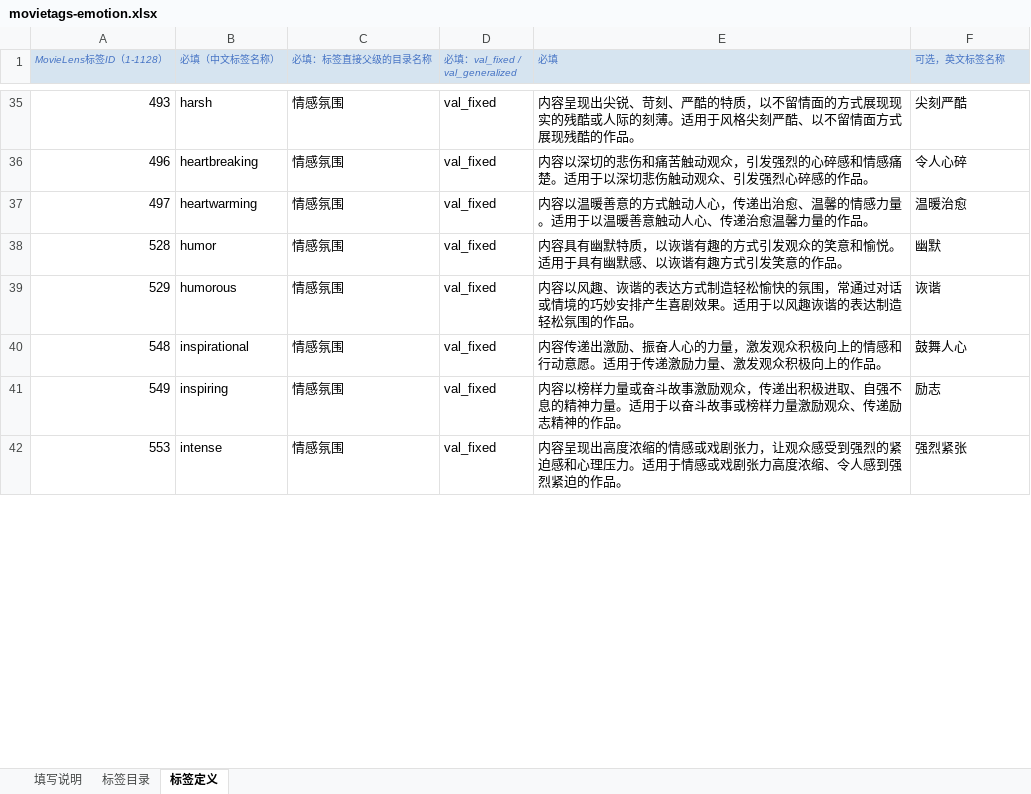
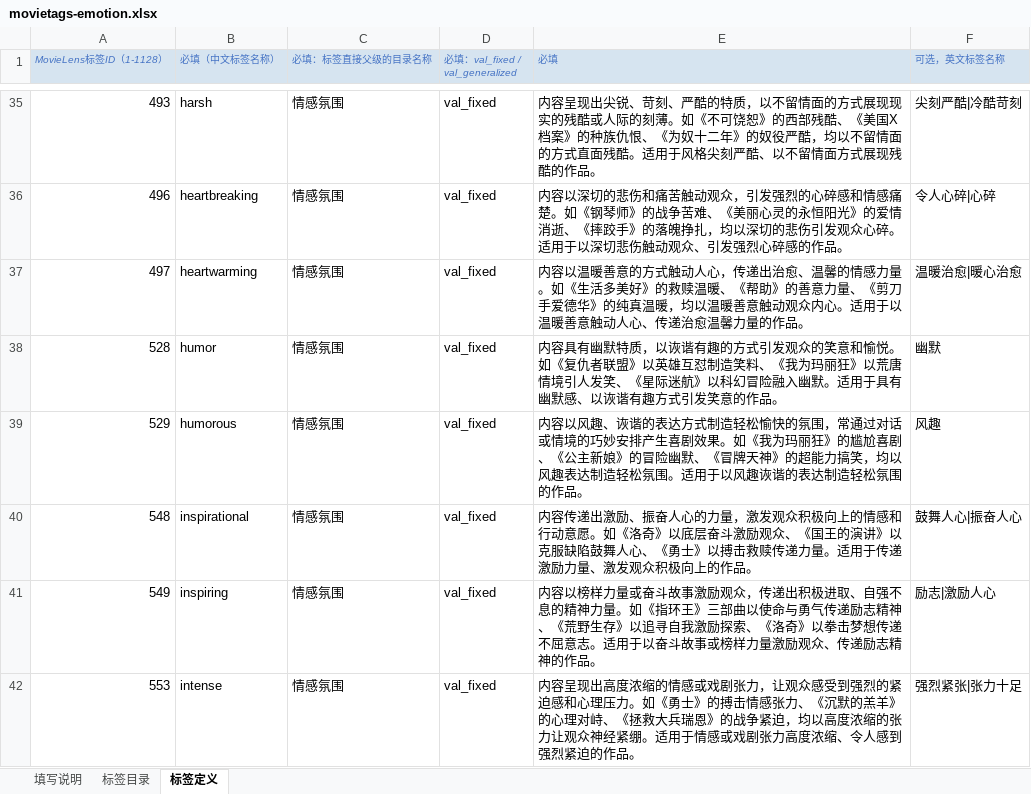
Before and after one commit to morning-gu/intelligent-tag-platform, an Excel workbook: docs/movietags-emotion.xlsx, sheet 标签定义, drawn as a sheet; only a part is shown, gaps mark what is left out; values as stored, in another font and other column widths than the file's, no borders; the diff covers the shown part only; the diff names each change by its address in the sheet, - before the commit and + after, or states it on an @@ line.

```diff
--- a/docs/movietags-emotion.xlsx (sheet 标签定义)
+++ b/docs/movietags-emotion.xlsx (sheet 标签定义)
-E35 (必填): …的刻薄。适用于风…
+E35 (必填): …的刻薄。如《不可饶恕》的西部残酷、《美国X档案》的种族仇恨、《为奴十二年》的奴役严酷，均以不留情面的方式直面残酷。适用于风…
-F35 (可选，英文标签名称): 尖刻严酷
+F35 (可选，英文标签名称): 尖刻严酷|冷酷苛刻
-E36 (必填): …感痛楚。适用于以…
+E36 (必填): …感痛楚。如《钢琴师》的战争苦难、《美丽心灵的永恒阳光》的爱情消逝、《摔跤手》的落魄挣扎，均以深切的悲伤引发观众心碎。适用于以…
-F36 (可选，英文标签名称): 令人心碎
+F36 (可选，英文标签名称): 令人心碎|心碎
-E37 (必填): …感力量。适用于以…
+E37 (必填): …感力量。如《生活多美好》的救赎温暖、《帮助》的善意力量、《剪刀手爱德华》的纯真温暖，均以温暖善意触动观众内心。适用于以…
-F37 (可选，英文标签名称): 温暖治愈
+F37 (可选，英文标签名称): 温暖治愈|暖心治愈
-E38 (必填): …和愉悦。适用于具…
+E38 (必填): …和愉悦。如《复仇者联盟》以英雄互怼制造笑料、《我为玛丽狂》以荒唐情境引人发笑、《星际迷航》以科幻冒险融入幽默。适用于具…
-E39 (必填): …剧效果。适用于以…
+E39 (必填): …剧效果。如《我为玛丽狂》的尴尬喜剧、《公主新娘》的冒险幽默、《冒牌天神》的超能力搞笑，均以风趣表达制造轻松氛围。适用于以…
-F39 (可选，英文标签名称): 诙谐
+F39 (可选，英文标签名称): 风趣
-E40 (必填): …动意愿。适用于传…
+E40 (必填): …动意愿。如《洛奇》以底层奋斗激励观众、《国王的演讲》以克服缺陷鼓舞人心、《勇士》以搏击救赎传递力量。适用于传…
-F40 (可选，英文标签名称): 鼓舞人心
+F40 (可选，英文标签名称): 鼓舞人心|振奋人心
-E41 (必填): …神力量。适用于以…
+E41 (必填): …神力量。如《指环王》三部曲以使命与勇气传递励志精神、《荒野生存》以追寻自我激励探索、《洛奇》以拳击梦想传递不屈意志。适用于以…
-F41 (可选，英文标签名称): 励志
+F41 (可选，英文标签名称): 励志|激励人心
-E42 (必填): …理压力。适用于情…
+E42 (必填): …理压力。如《勇士》的搏击情感张力、《沉默的羔羊》的心理对峙、《拯救大兵瑞恩》的战争紧迫，均以高度浓缩的张力让观众神经紧绷。适用于情…
-F42 (可选，英文标签名称): 强烈紧张
+F42 (可选，英文标签名称): 强烈紧张|张力十足
```
Also changed, not shown: 149 edited cells elsewhere in this sheet.
